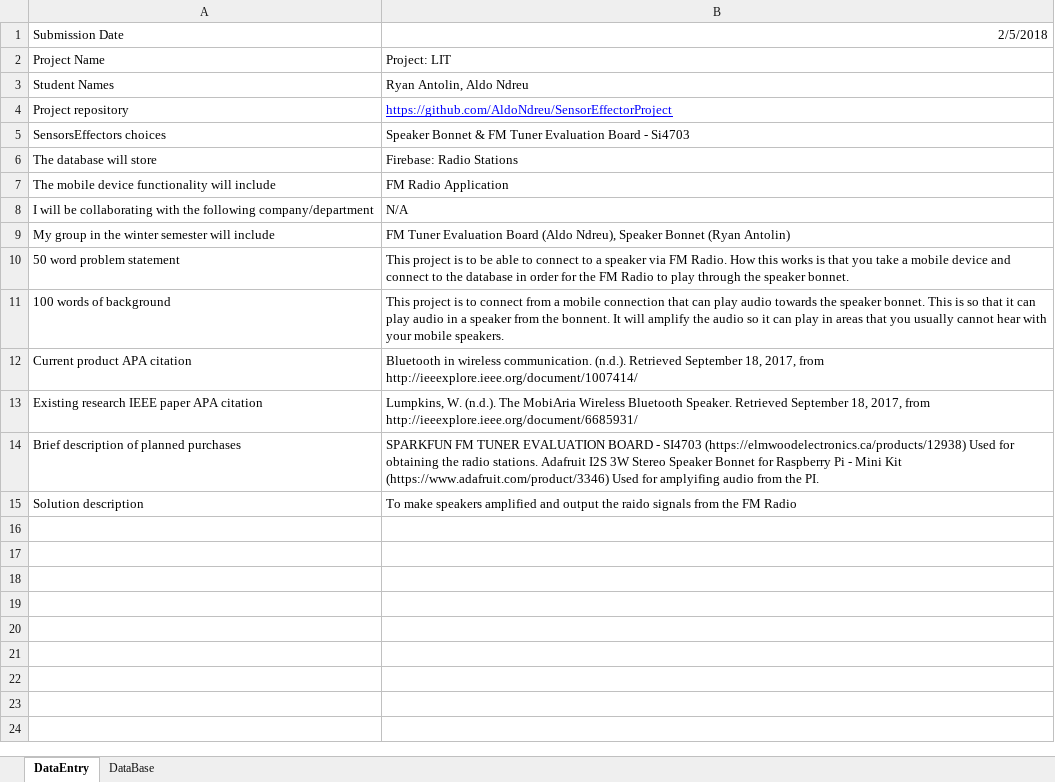
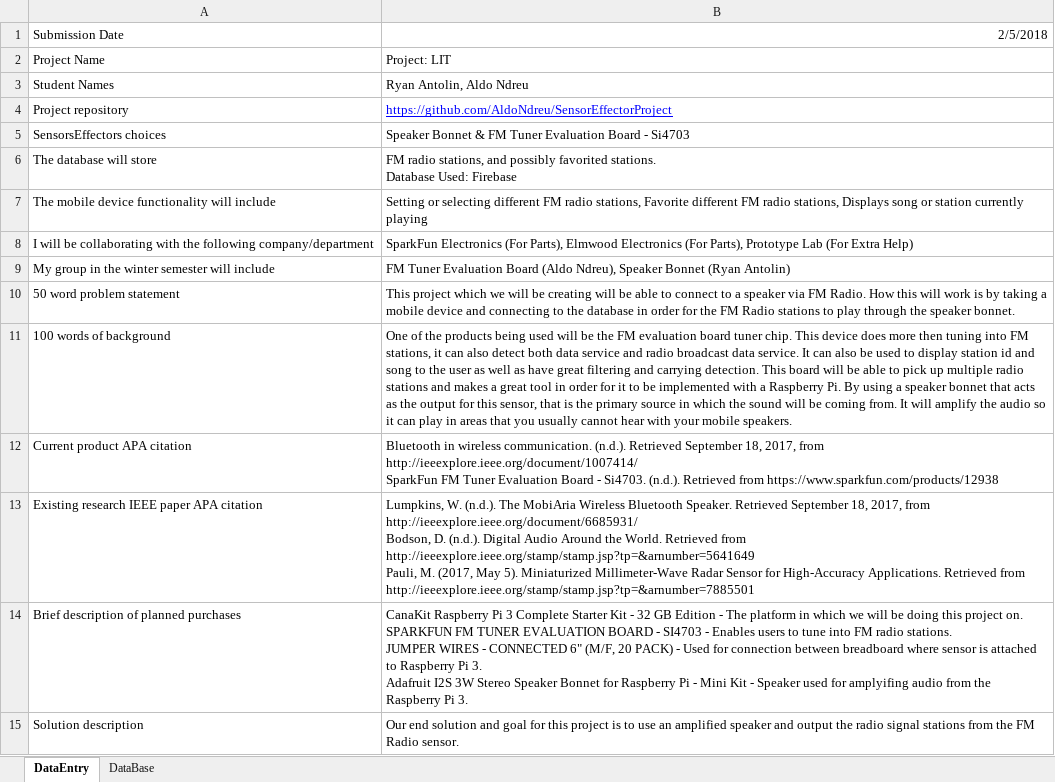
Before and after one commit to AldoNdreu/SensorEffectorProject, an Excel workbook: documentation/CENG355/ProposalContentRadio.xlsx, sheet DataEntry, drawn as a sheet; values as stored, in another font and other column widths than the file's, no borders; ↵ is a line break in a cell; the diff names each change by its address in the sheet, - before the commit and + after, or states it on an @@ line.

Commit message:
Updated Combined Project Proposal

```diff
--- a/documentation/CENG355/ProposalContentRadio.xlsx (sheet DataEntry)
+++ b/documentation/CENG355/ProposalContentRadio.xlsx (sheet DataEntry)
-B6: Firebase: Radio Stations
+B6: FM radio stations, and possibly favorited stations. ↵ Database Used: Firebase
-B7: FM Radio Application
+B7: Setting or selecting different FM radio stations, Favorite different FM radio stations, Displays song or station currently playing
-B8: N/A
+B8: SparkFun Electronics (For Parts), Elmwood Electronics (For Parts), Prototype Lab (For Extra Help)
-B10: This project is to be able to connect to a speaker via FM Radio. How this works is that you take a mobile device and connect to the database in order for the FM Radio to play…
+B10: This project which we will be creating will be able to connect to a speaker via FM Radio. How this will work is by taking a mobile device and connecting to the database in order for the FM Radio stations to play…
-B11: This project is to connect from a mobile connection that can play audio towards the speaker bonnet. This is so that it can play audio in a speaker from the bonnent. It will…
+B11: One of the products being used will be the FM evaluation board tuner chip. This device does more then tuning into FM stations, it can also detect both data service and radio broadcast data service. It can also be used to display station id and song to the user as well as have great filtering and carrying detection. This board will be able to pick up multiple radio stations and makes a great tool in order for it to be implemented with a Raspberry Pi. By using a speaker bonnet that acts as the output for this sensor, that is the primary source in which the sound will be coming from. It will…
-B12: …from http://ieeexplore.ieee.org/document/1007414/
+B12: …from http://ieeexplore.ieee.org/document/1007414/ ↵ SparkFun FM Tuner Evaluation Board - Si4703. (n.d.). Retrieved from https://www.sparkfun.com/products/12938
-B13: …from http://ieeexplore.ieee.org/document/6685931/
+B13: …from http://ieeexplore.ieee.org/document/6685931/ ↵ Bodson, D. (n.d.). Digital Audio Around the World. Retrieved from http://ieeexplore.ieee.org/stamp/stamp.jsp?tp=&arnumber=5641649 ↵ Pauli, M. (2017, May 5). Miniaturized Millimeter-Wave Radar Sensor for High-Accuracy Applications. Retrieved from http://ieeexplore.ieee.org/stamp/stamp.jsp?tp=&arnumber=7885501
-B14: SPARKFUN FM TUNER EVALUATION BOARD - SI4703 (https://elmwoodelectronics.ca/products/12938) Used for obtaining the radio stations. Adafruit I2S 3W Stereo Speaker Bonnet for Raspberry Pi - Mini Kit (https://www.adafruit.com/product/3346) Used for amplyifing audio from the PI.
+B14: CanaKit Raspberry Pi 3 Complete Starter Kit - 32 GB Edition - The platform in which we will be doing this project on. ↵ SPARKFUN FM TUNER EVALUATION BOARD - SI4703 - Enables users to tune into FM radio stations. ↵ JUMPER WIRES - CONNECTED 6" (M/F, 20 PACK) - Used for connection between breadboard where sensor is attached to Raspberry Pi 3. ↵ Adafruit I2S 3W Stereo Speaker Bonnet for Raspberry Pi - Mini Kit - Speaker used for amplyifing audio from the Raspberry Pi 3.
-B15: To make speakers amplified and output the raido signals from the FM Radio
+B15: Our end solution and goal for this project is to use an amplified speaker and output the radio signal stations from the FM Radio sensor.
```
Also changed, not shown: sheet DataBase.
